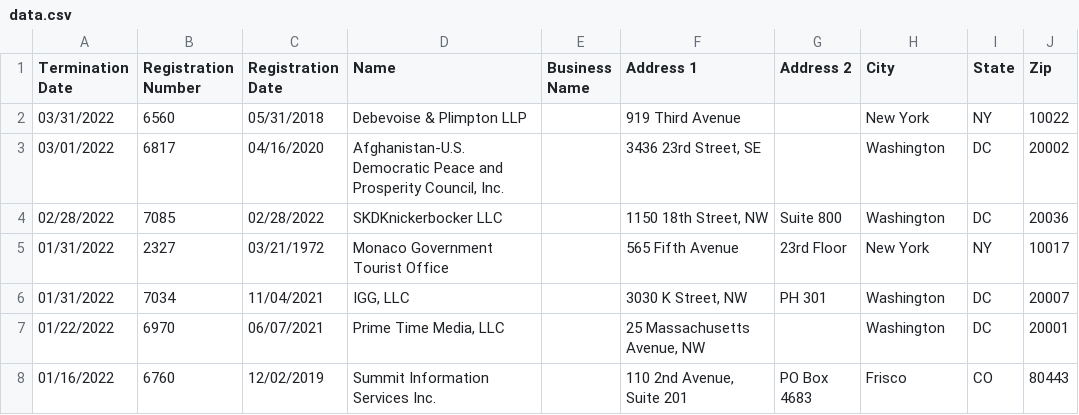
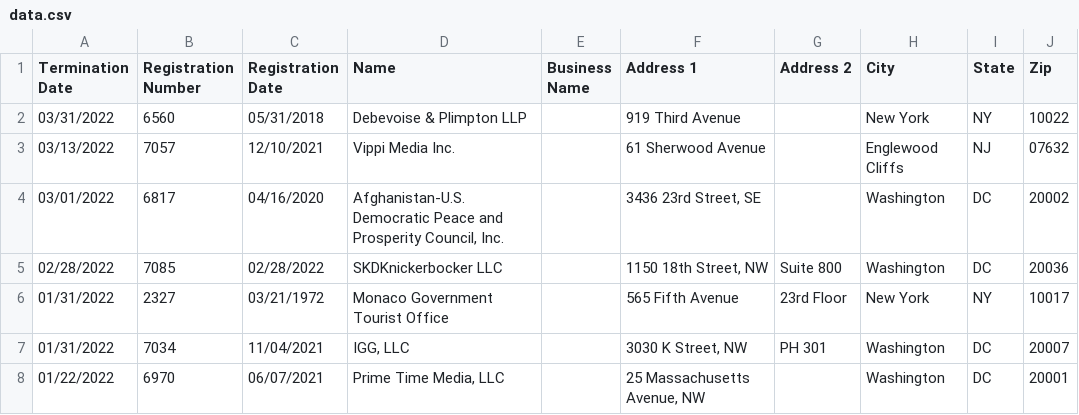
Before and after one commit to markschaver/FARA-Terminated, a CSV file: data.csv, drawn as a sheet; only a part is shown; the shorter side is filled out with more unchanged rows.

Commit message:
Flat: latest data (2022-04-13T08:24:40.300Z) {   "date": "2022-04-13T08:24:40.300Z",   "files": [     {       "name": "data.csv",       "deltaBytes": 6180,       "source": "https://efile.fara.gov/api/v1/Registrants/csv/Terminated"     }   ] }

```diff
--- a/data.csv
+++ b/data.csv
@@ -2,2 +2,3 @@
 "03/31/2022","6560","05/31/2018","Debevoise & Plimpton LLP","","919 Third Avenue","","New York","NY","10022"
+"03/13/2022","7057","12/10/2021","Vippi Media Inc.","","61 Sherwood Avenue","","Englewood Cliffs","NJ"," 07632"
 "03/01/2022","6817","04/16/2020","Afghanistan-U.S. Democratic Peace and Prosperity Council, Inc.","","3436 23rd Street, SE ","","Washington","DC","20002"
```
